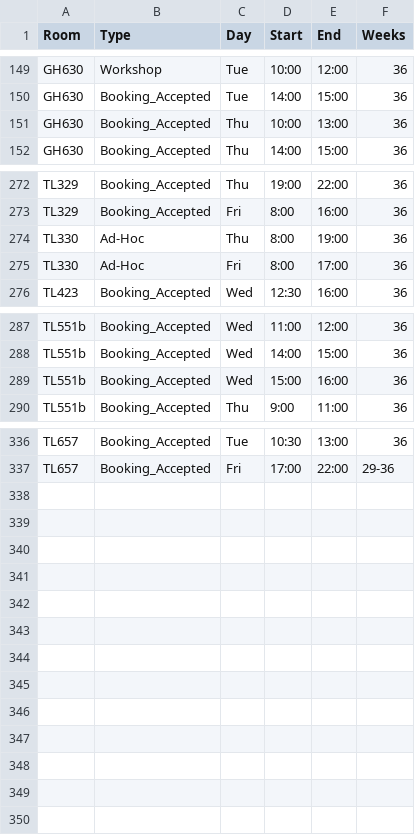
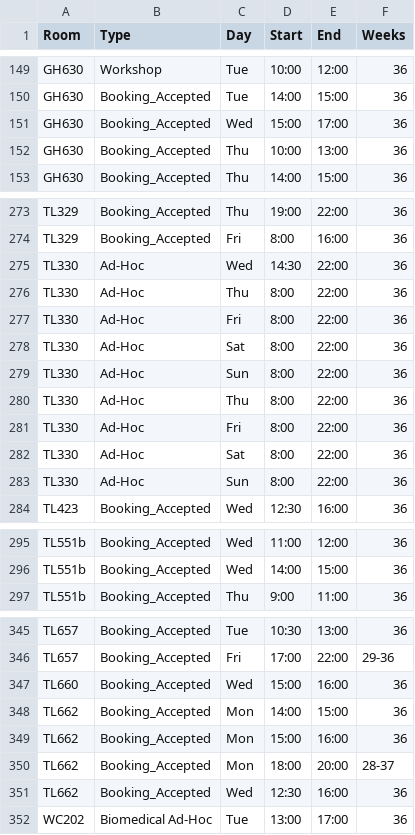
Before and after one commit to JonahMcN/StrathRooms.github.io, a CSV file: data/room_bookings.csv, drawn as a sheet; only a part is shown, gaps mark what is left out; the diff covers the shown part only.

```diff
--- a/data/room_bookings.csv
+++ b/data/room_bookings.csv
@@ -150,2 +150,3 @@ GH630,Workshop,Tue,10:00,12:00,36
 GH630,Booking_Accepted,Tue,14:00,15:00,36
+GH630,Booking_Accepted,Wed,15:00,17:00,36
 GH630,Booking_Accepted,Thu,10:00,13:00,36
@@ -273,4 +274,11 @@ TL329,Booking_Accepted,Thu,19:00,22:00,36
 TL329,Booking_Accepted,Fri,8:00,16:00,36
-TL330,Ad-Hoc,Thu,8:00,19:00,36
-TL330,Ad-Hoc,Fri,8:00,17:00,36
+TL330,Ad-Hoc,Wed,14:30,22:00,36
+TL330,Ad-Hoc,Thu,8:00,22:00,36
+TL330,Ad-Hoc,Fri,8:00,22:00,36
+TL330,Ad-Hoc,Sat,8:00,22:00,36
+TL330,Ad-Hoc,Sun,8:00,22:00,36
+TL330,Ad-Hoc,Thu,8:00,22:00,36
+TL330,Ad-Hoc,Fri,8:00,22:00,36
+TL330,Ad-Hoc,Sat,8:00,22:00,36
+TL330,Ad-Hoc,Sun,8:00,22:00,36
 TL423,Booking_Accepted,Wed,12:30,16:00,36
@@ -288,3 +296,2 @@ TL551b,Booking_Accepted,Wed,11:00,12:00,36
 TL551b,Booking_Accepted,Wed,14:00,15:00,36
-TL551b,Booking_Accepted,Wed,15:00,16:00,36
 TL551b,Booking_Accepted,Thu,9:00,11:00,36
@@ -337 +346,7 @@ TL657,Booking_Accepted,Tue,10:30,13:00,36
 TL657,Booking_Accepted,Fri,17:00,22:00,29-36
+TL660,Booking_Accepted,Wed,15:00,16:00,36
+TL662,Booking_Accepted,Mon,14:00,15:00,36
+TL662,Booking_Accepted,Mon,15:00,16:00,36
+TL662,Booking_Accepted,Mon,18:00,20:00,28-37
+TL662,Booking_Accepted,Wed,12:30,16:00,36
+WC202,Biomedical Ad-Hoc,Tue,13:00,17:00,36
```
Also changed, not shown: 2 added rows elsewhere in this file, data/empty_bookings.csv, data/room_details.csv.
